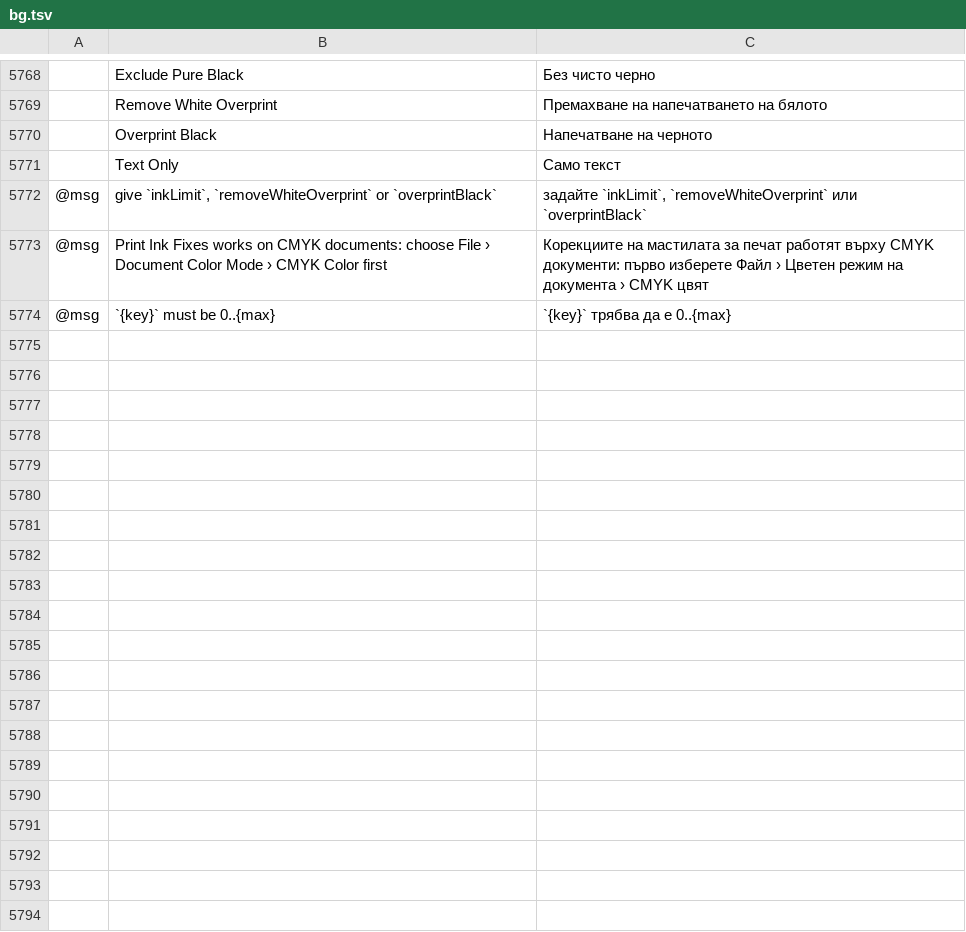
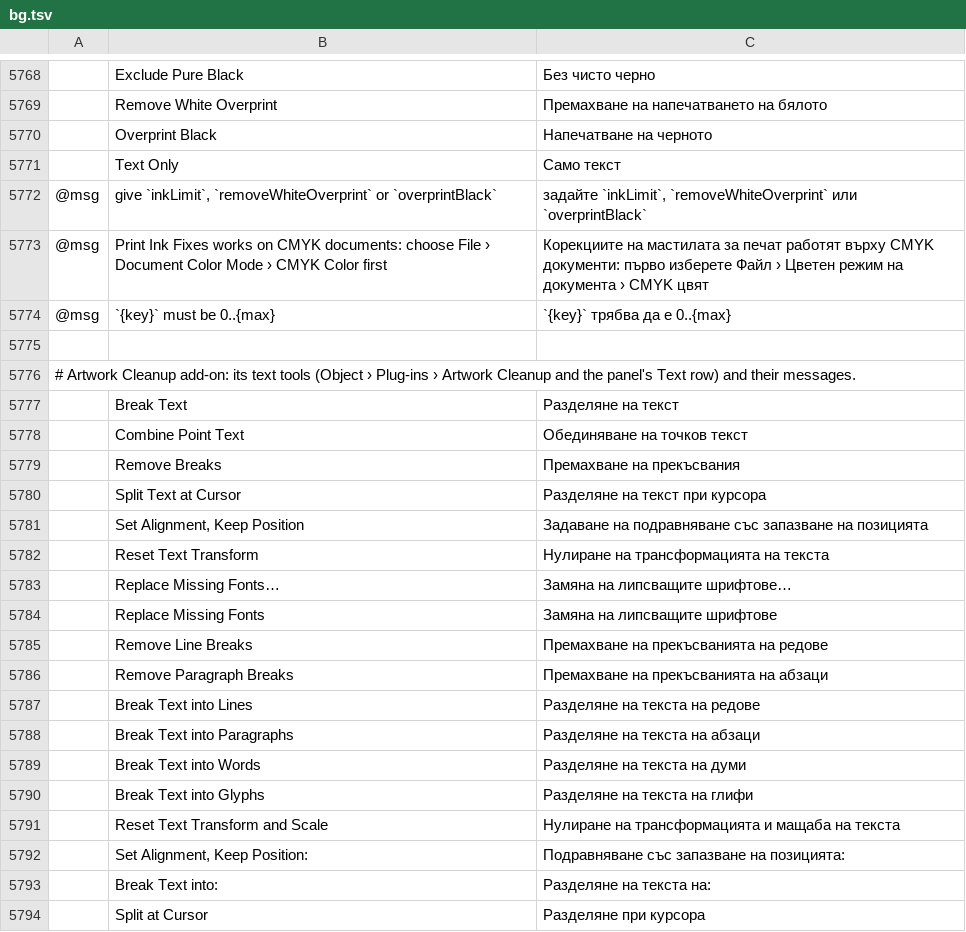
Before and after one commit to AzureTai/vectorcraft, a TSV file: crates/ui-egui/src/i18n/bg.tsv, drawn as a sheet; only a part is shown, gaps mark what is left out; the diff covers the shown part only; the diff names each change by its address in the sheet, - before the commit and + after, or states it on an @@ line.

```diff
--- a/crates/ui-egui/src/i18n/bg.tsv
+++ b/crates/ui-egui/src/i18n/bg.tsv
+row 5775: (empty)
+row 5776: # Artwork Cleanup add-on: its text tools (Object › Plug-ins › Artwork Cleanup and the panel's Text row) and their messages.
+row 5777:  | Break Text | Разделяне на текст
+row 5778:  | Combine Point Text | Обединяване на точков текст
+row 5779:  | Remove Breaks | Премахване на прекъсвания
+row 5780:  | Split Text at Cursor | Разделяне на текст при курсора
+row 5781:  | Set Alignment, Keep Position | Задаване на подравняване със запазване на позицията
+row 5782:  | Reset Text Transform | Нулиране на трансформацията на текста
+row 5783:  | Replace Missing Fonts… | Замяна на липсващите шрифтове…
+row 5784:  | Replace Missing Fonts | Замяна на липсващите шрифтове
+row 5785:  | Remove Line Breaks | Премахване на прекъсванията на редове
+row 5786:  | Remove Paragraph Breaks | Премахване на прекъсванията на абзаци
+row 5787:  | Break Text into Lines | Разделяне на текста на редове
+row 5788:  | Break Text into Paragraphs | Разделяне на текста на абзаци
+row 5789:  | Break Text into Words | Разделяне на текста на думи
+row 5790:  | Break Text into Glyphs | Разделяне на текста на глифи
+row 5791:  | Reset Text Transform and Scale | Нулиране на трансформацията и мащаба на текста
+row 5792:  | Set Alignment, Keep Position: | Подравняване със запазване на позицията:
+row 5793:  | Break Text into: | Разделяне на текста на:
+row 5794:  | Split at Cursor | Разделяне при курсора
```
Also changed, not shown: 24 added rows elsewhere in this file, crates/ui-egui/src/i18n/el.tsv, crates/ui-egui/src/i18n/ja.tsv, 31 other files.
